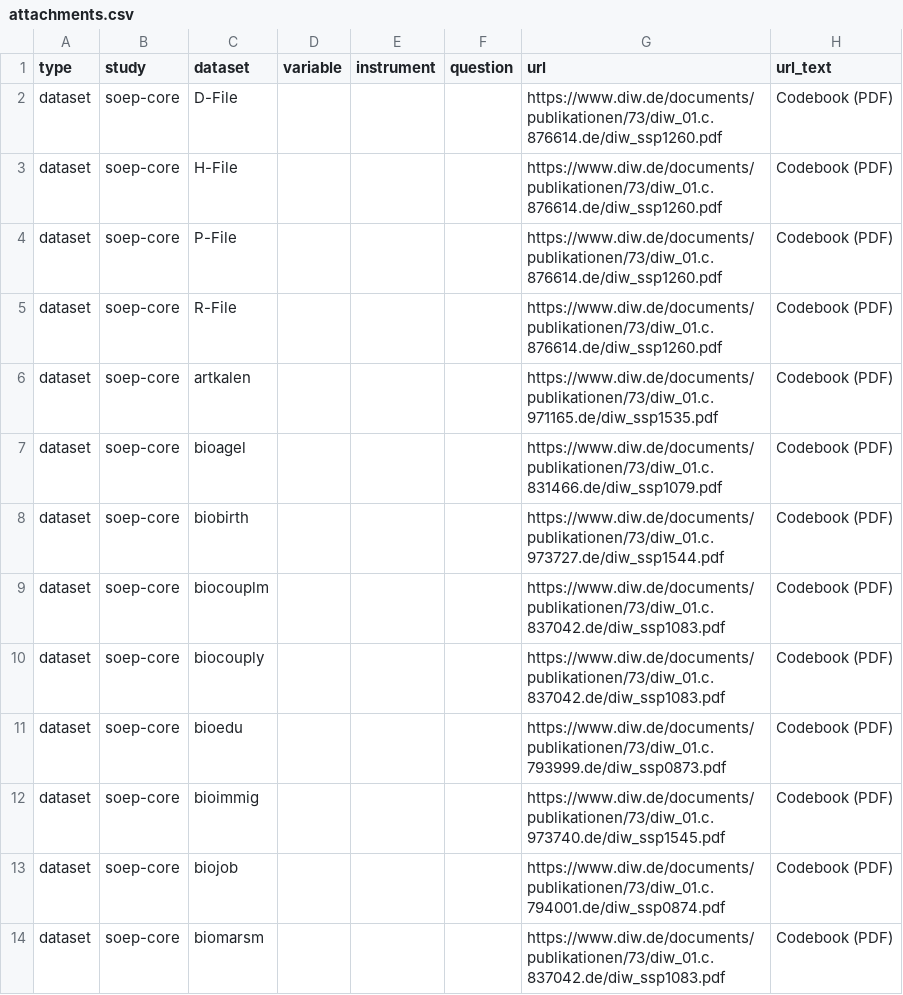
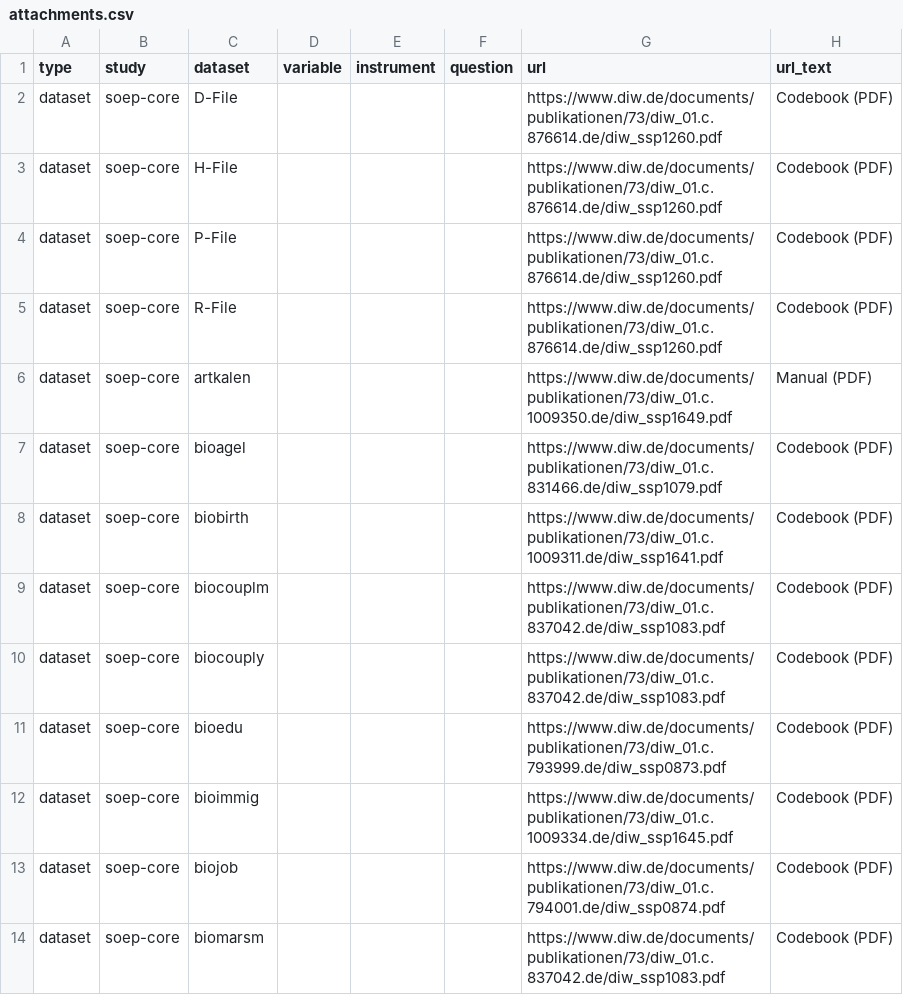
Before and after one commit to paneldata/soep-core, a CSV file: metadata/attachments.csv, drawn as a sheet; only a part is shown; the diff covers the shown part only.

Commit message:
codebooks v41

```diff
--- a/metadata/attachments.csv
+++ b/metadata/attachments.csv
@@ -5,5 +5,5 @@ dataset,soep-core,P-File,,,,https://www.diw.de/documents/publikationen/73/diw_01
 dataset,soep-core,R-File,,,,https://www.diw.de/documents/publikationen/73/diw_01.c.876614.de/diw_ssp1260.pdf,Codebook (PDF)
-dataset,soep-core,artkalen,,,,https://www.diw.de/documents/publikationen/73/diw_01.c.971165.de/diw_ssp1535.pdf,Codebook (PDF)
+dataset,soep-core,artkalen,,,,https://www.diw.de/documents/publikationen/73/diw_01.c.1009350.de/diw_ssp1649.pdf,Manual (PDF)
 dataset,soep-core,bioagel,,,,https://www.diw.de/documents/publikationen/73/diw_01.c.831466.de/diw_ssp1079.pdf,Codebook (PDF)
-dataset,soep-core,biobirth,,,,https://www.diw.de/documents/publikationen/73/diw_01.c.973727.de/diw_ssp1544.pdf,Codebook (PDF)
+dataset,soep-core,biobirth,,,,https://www.diw.de/documents/publikationen/73/diw_01.c.1009311.de/diw_ssp1641.pdf,Codebook (PDF)
 dataset,soep-core,biocouplm,,,,https://www.diw.de/documents/publikationen/73/diw_01.c.837042.de/diw_ssp1083.pdf,Codebook (PDF)
@@ -11,3 +11,3 @@ dataset,soep-core,biocouply,,,,https://www.diw.de/documents/publikationen/73/diw
 dataset,soep-core,bioedu,,,,https://www.diw.de/documents/publikationen/73/diw_01.c.793999.de/diw_ssp0873.pdf,Codebook (PDF)
-dataset,soep-core,bioimmig,,,,https://www.diw.de/documents/publikationen/73/diw_01.c.973740.de/diw_ssp1545.pdf,Codebook (PDF)
+dataset,soep-core,bioimmig,,,,https://www.diw.de/documents/publikationen/73/diw_01.c.1009334.de/diw_ssp1645.pdf,Codebook (PDF)
 dataset,soep-core,biojob,,,,https://www.diw.de/documents/publikationen/73/diw_01.c.794001.de/diw_ssp0874.pdf,Codebook (PDF)
```
Also changed, not shown: 15 edited cells elsewhere in this file.
